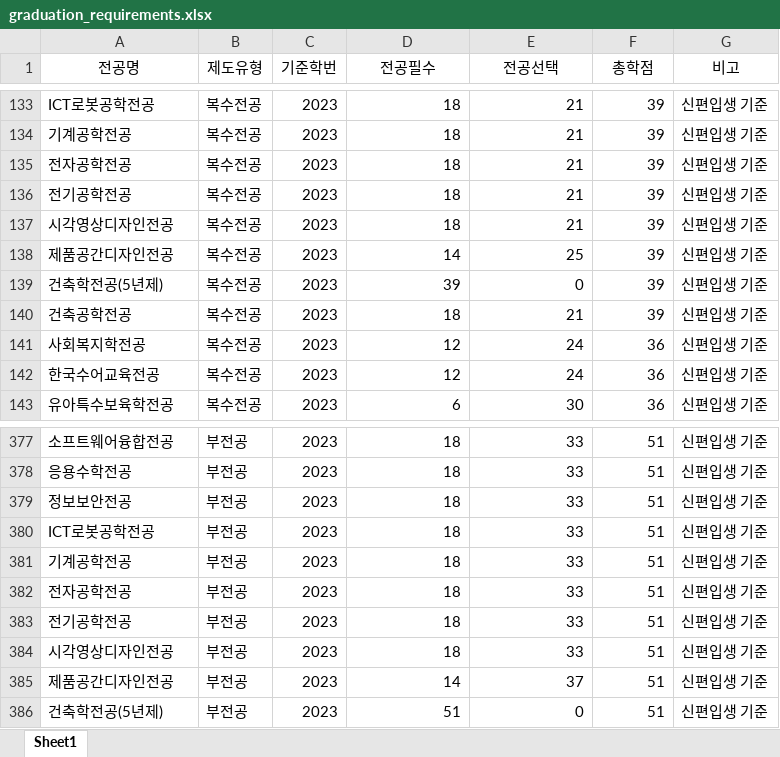
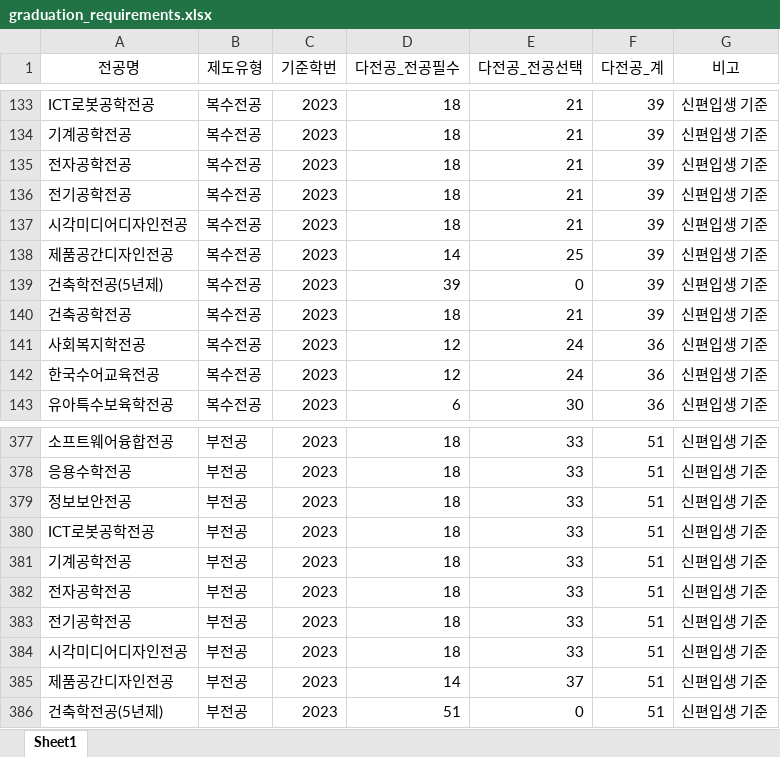
Before and after one commit to hknu-academic/gemini-chat-app, an Excel workbook: data/graduation_requirements.xlsx, sheet Sheet1, drawn as a sheet; only a part is shown, gaps mark what is left out; values as stored, in another font and other column widths than the file's, no borders; the diff names each change by its address in the sheet, - before the commit and + after, or states it on an @@ line.

```diff
--- a/data/graduation_requirements.xlsx (sheet Sheet1)
+++ b/data/graduation_requirements.xlsx (sheet Sheet1)
-D1: 전공필수
+D1: 다전공_전공필수
-E1: 전공선택
+E1: 다전공_전공선택
-F1: 총학점
+F1: 다전공_계
-A137 (전공명): 시각영상디자인전공
+A137 (전공명): 시각미디어디자인전공
-A384 (전공명): 시각영상디자인전공
+A384 (전공명): 시각미디어디자인전공
```
Also changed, not shown: data/courses.xlsx, data/faq.xlsx, 3 other files.
